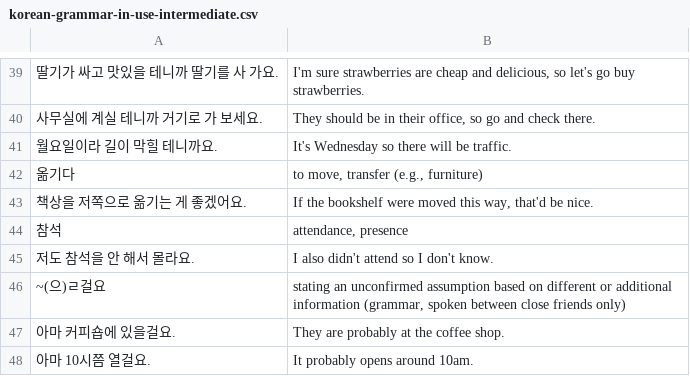
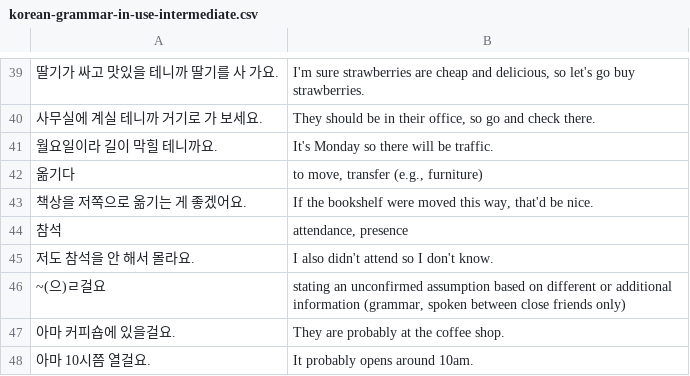
Before and after one commit to bryanesmith/flashcards, a CSV file: Korean Language/korean-grammar-in-use-intermediate.csv, drawn as a sheet; only a part is shown, gaps mark what is left out.

```diff
--- a/Korean Language/korean-grammar-in-use-intermediate.csv
+++ b/Korean Language/korean-grammar-in-use-intermediate.csv
@@ -40,3 +40,3 @@
 "사무실에 계실 테니까 거기로 가 보세요.","They should be in their office, so go and check there."
-"월요일이라 길이 막힐 테니까요.","It's Wednesday so there will be traffic."
+"월요일이라 길이 막힐 테니까요.","It's Monday so there will be traffic."
 "옮기다","to move, transfer (e.g., furniture)"
```
Also changed, not shown: Korean Language/integrated-korean-beginning-2.chapters-14-17.csv, Korean Language/misc.csv, 8 other files.
